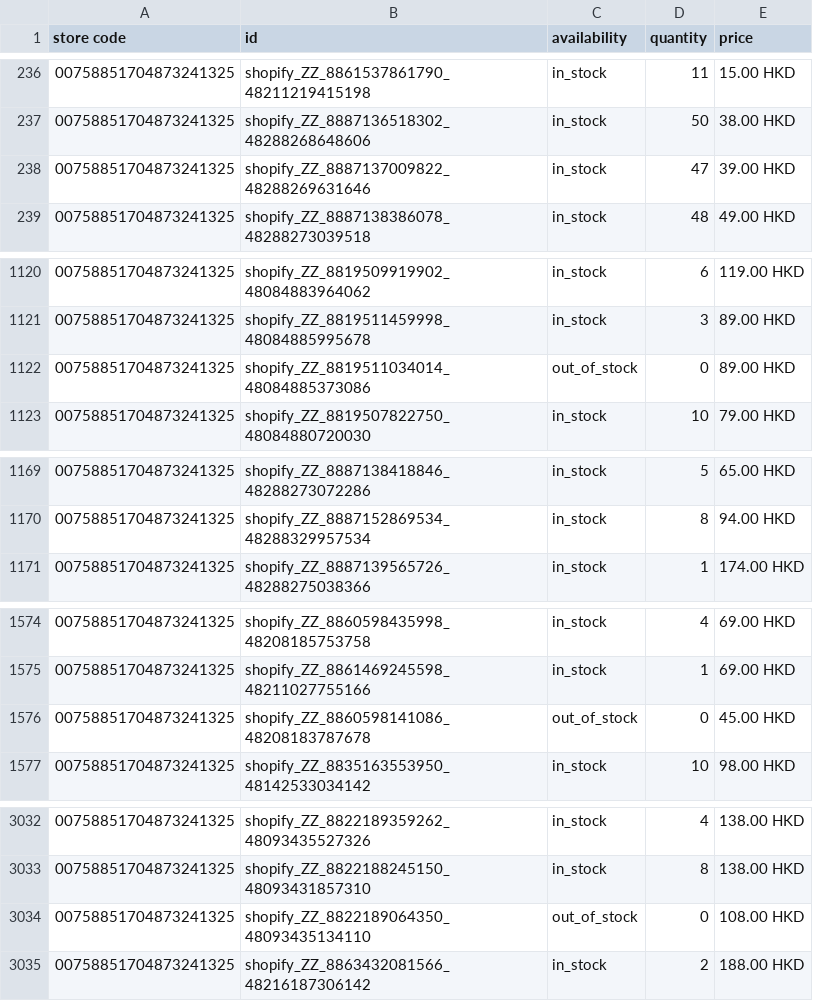
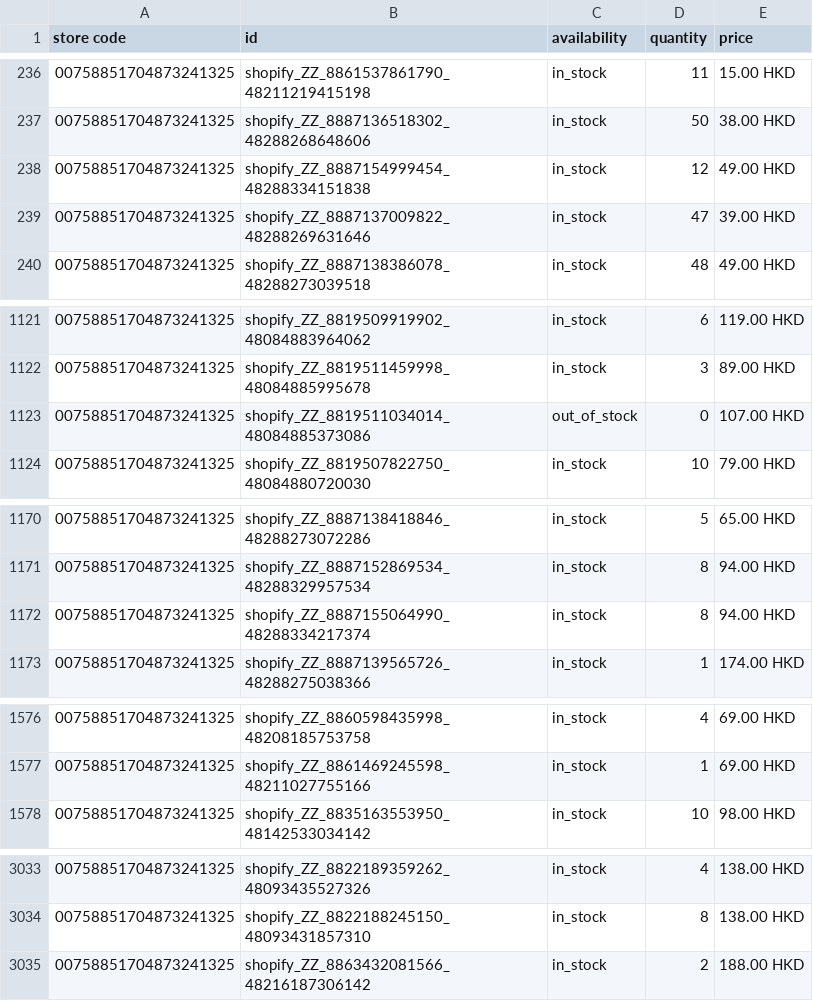
Before and after one commit to edberli/ouji-website, a TSV file: data/local_inventory.tsv, drawn as a sheet; only a part is shown, gaps mark what is left out.

Commit message:
觀塘本地存貨 feed 每日更新 2026-09-29

```diff
--- a/data/local_inventory.tsv
+++ b/data/local_inventory.tsv
@@ -237,2 +237,3 @@ store code	id	availability	quantity	price
 00758851704873241325	shopify_ZZ_8887136518302_48288268648606	in_stock	50	38.00 HKD
+00758851704873241325	shopify_ZZ_8887154999454_48288334151838	in_stock	12	49.00 HKD
 00758851704873241325	shopify_ZZ_8887137009822_48288269631646	in_stock	47	39.00 HKD
@@ -1121,3 +1122,3 @@ store code	id	availability	quantity	price
 00758851704873241325	shopify_ZZ_8819511459998_48084885995678	in_stock	3	89.00 HKD
-00758851704873241325	shopify_ZZ_8819511034014_48084885373086	out_of_stock	0	89.00 HKD
+00758851704873241325	shopify_ZZ_8819511034014_48084885373086	out_of_stock	0	107.00 HKD
 00758851704873241325	shopify_ZZ_8819507822750_48084880720030	in_stock	10	79.00 HKD
@@ -1170,2 +1171,3 @@ store code	id	availability	quantity	price
 00758851704873241325	shopify_ZZ_8887152869534_48288329957534	in_stock	8	94.00 HKD
+00758851704873241325	shopify_ZZ_8887155064990_48288334217374	in_stock	8	94.00 HKD
 00758851704873241325	shopify_ZZ_8887139565726_48288275038366	in_stock	1	174.00 HKD
@@ -1575,3 +1577,2 @@ store code	id	availability	quantity	price
 00758851704873241325	shopify_ZZ_8861469245598_48211027755166	in_stock	1	69.00 HKD
-00758851704873241325	shopify_ZZ_8860598141086_48208183787678	out_of_stock	0	45.00 HKD
 00758851704873241325	shopify_ZZ_8835163553950_48142533034142	in_stock	10	98.00 HKD
@@ -3033,3 +3034,2 @@ store code	id	availability	quantity	price
 00758851704873241325	shopify_ZZ_8822188245150_48093431857310	in_stock	8	138.00 HKD
-00758851704873241325	shopify_ZZ_8822189064350_48093435134110	out_of_stock	0	108.00 HKD
 00758851704873241325	shopify_ZZ_8863432081566_48216187306142	in_stock	2	188.00 HKD
```
